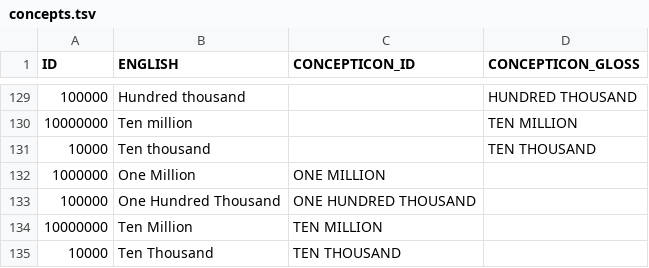
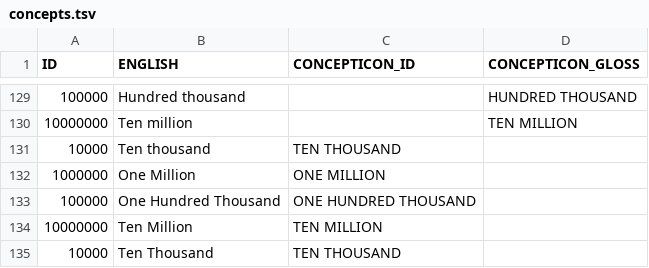
Before and after one commit to numeralbank/sand, a TSV file: etc/concepts.tsv, drawn as a sheet; only a part is shown, gaps mark what is left out.

Commit message:
Update concepts.tsv

```diff
--- a/etc/concepts.tsv
+++ b/etc/concepts.tsv
@@ -130,3 +130,3 @@ ID	ENGLISH	CONCEPTICON_ID	CONCEPTICON_GLOSS
 10000000	Ten million		TEN MILLION
-10000	Ten thousand		TEN THOUSAND
+10000	Ten thousand	TEN THOUSAND
 1000000	One Million	ONE MILLION
```
